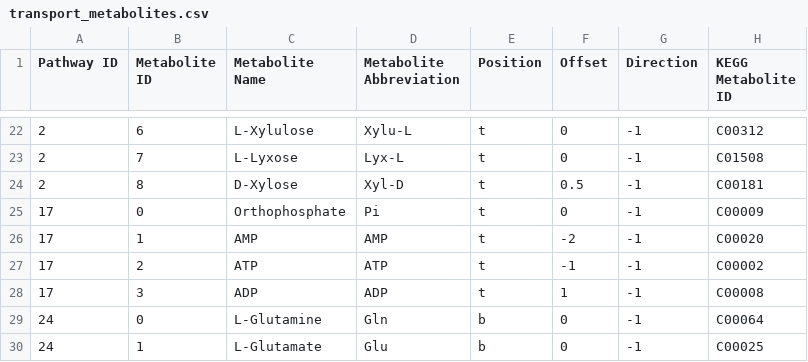
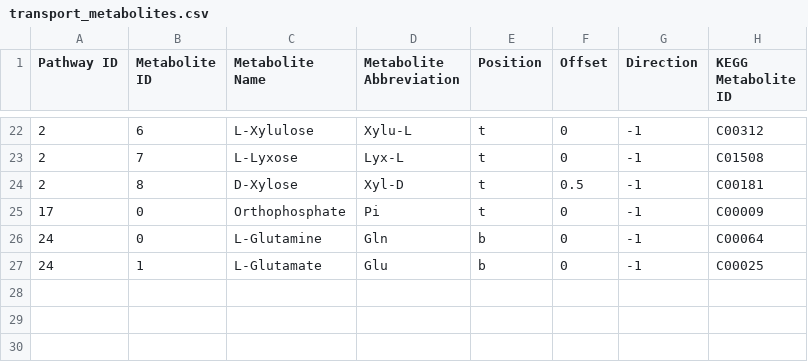
Before and after one commit to jimkell/mostSandbox, a CSV file: etc/visualization/transport_metabolites.csv, drawn as a sheet; only a part is shown, gaps mark what is left out.

Commit message:
Transport metabolites in extraorganism...
compartment only drawn if present in model.

```diff
--- a/etc/visualization/transport_metabolites.csv
+++ b/etc/visualization/transport_metabolites.csv
@@ -25,5 +25,2 @@ Pathway ID,Metabolite ID,Metabolite Name,Metabolite Abbreviation,Position,Offset
 17,0,Orthophosphate,Pi,t,0,-1,C00009
-17,1,AMP,AMP,t,-2,-1,C00020
-17,2,ATP,ATP,t,-1,-1,C00002
-17,3,ADP,ADP,t,1,-1,C00008
 24,0,L-Glutamine,Gln,b,0,-1,C00064
```
Also changed, not shown: 1 other file.
